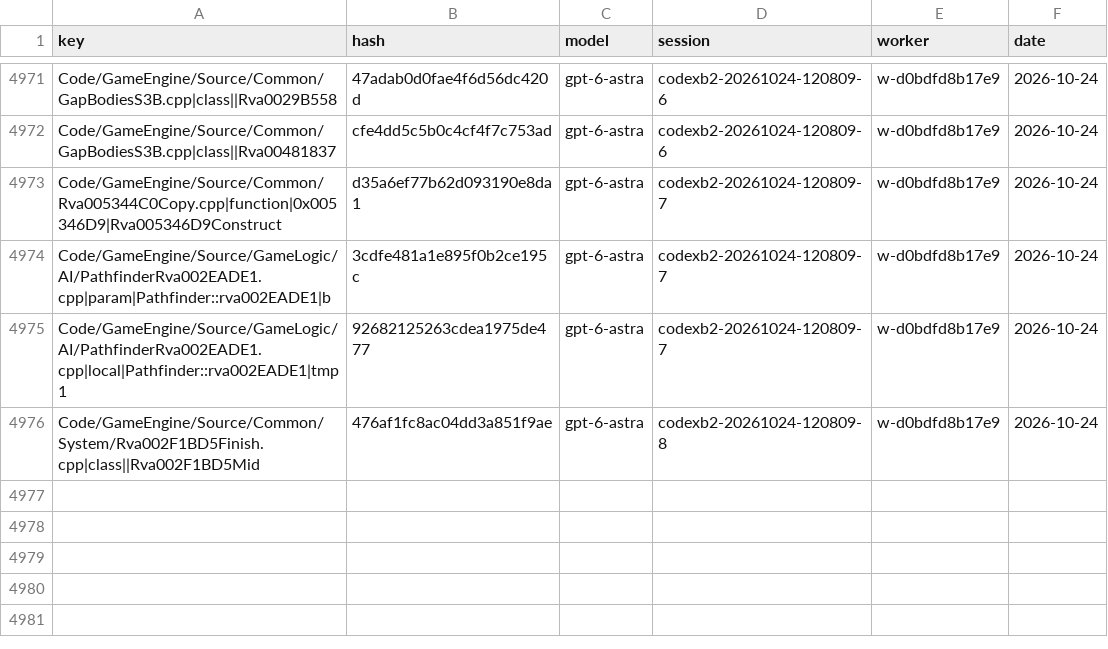
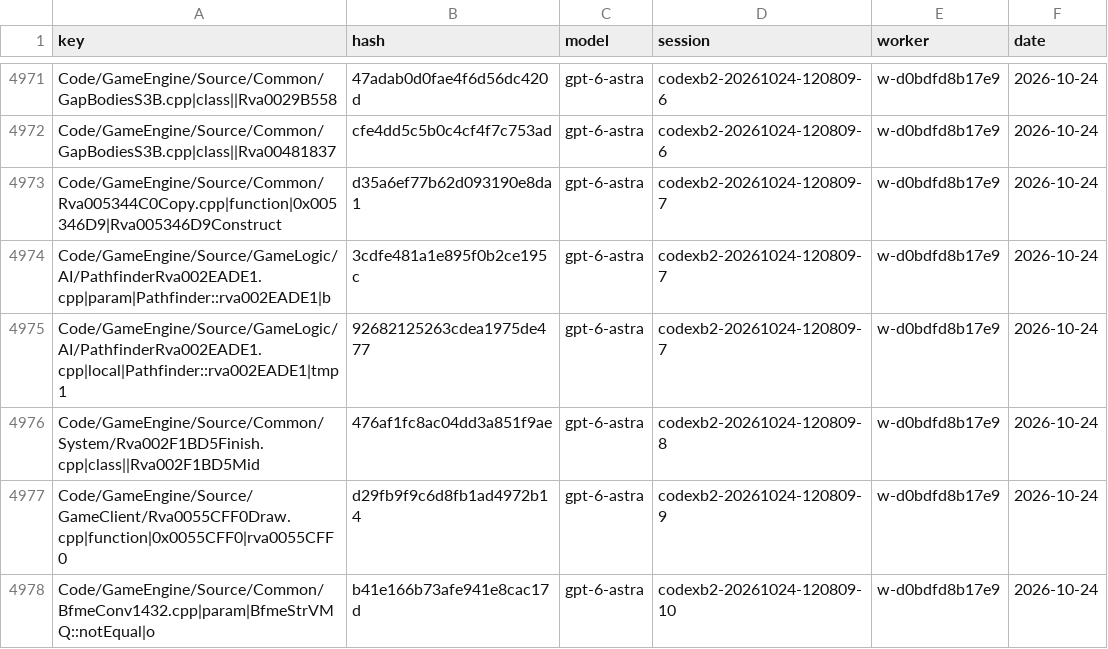
Before and after one commit to Alitryel/Open-BFME-2, a CSV file: reverse/name_votes.csv, drawn as a sheet; only a part is shown, gaps mark what is left out.

Commit message:
Record name votes (6 files, 19 keys)

```diff
--- a/reverse/name_votes.csv
+++ b/reverse/name_votes.csv
@@ -4976 +4976,3 @@ Code/GameEngine/Source/GameLogic/AI/PathfinderRva002EADE1.cpp|local|Pathfinder::
 Code/GameEngine/Source/Common/System/Rva002F1BD5Finish.cpp|class||Rva002F1BD5Mid,476af1fc8ac04dd3a851f9ae,gpt-6-astra,codexb2-20261024-120809-8,w-d0bdfd8b17e9,2026-10-24
+Code/GameEngine/Source/GameClient/Rva0055CFF0Draw.cpp|function|0x0055CFF0|rva0055CFF0,d29fb9f9c6d8fb1ad4972b14,gpt-6-astra,codexb2-20261024-120809-9,w-d0bdfd8b17e9,2026-10-24
+Code/GameEngine/Source/Common/BfmeConv1432.cpp|param|BfmeStrVMQ::notEqual|o,b41e166b73afe941e8cac17d,gpt-6-astra,codexb2-20261024-120809-10,w-d0bdfd8b17e9,2026-10-24
```
Also changed, not shown: reverse/name_agreed.csv.
